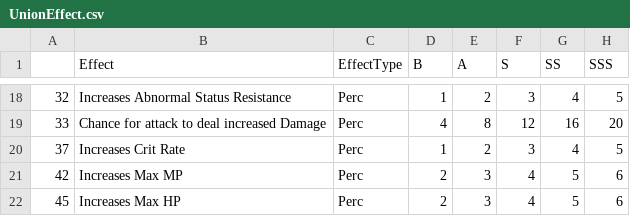
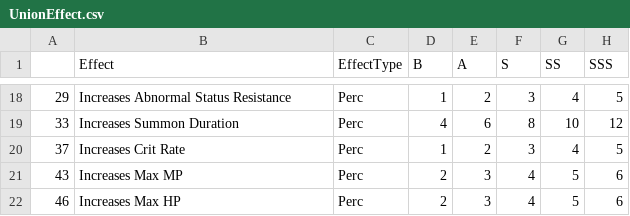
Before and after one commit to Yongyiphan/ScrapyMSEA, a CSV file: DefaultData/CharacterData/UnionEffect.csv, drawn as a sheet; only a part is shown, gaps mark what is left out; the diff covers the shown part only.

```diff
--- a/DefaultData/CharacterData/UnionEffect.csv
+++ b/DefaultData/CharacterData/UnionEffect.csv
@@ -18,5 +18,5 @@
-32,Increases Abnormal Status Resistance,Perc,1,2,3,4,5
-33,Chance for attack to deal increased Damage,Perc,4,8,12,16,20
+29,Increases Abnormal Status Resistance,Perc,1,2,3,4,5
+33,Increases Summon Duration,Perc,4,6,8,10,12
 37,Increases Crit Rate,Perc,1,2,3,4,5
-42,Increases Max MP,Perc,2,3,4,5,6
-45,Increases Max HP,Perc,2,3,4,5,6
+43,Increases Max MP,Perc,2,3,4,5,6
+46,Increases Max HP,Perc,2,3,4,5,6
```
Also changed, not shown: 5 added rows, 5 removed rows and 24 edited cells elsewhere in this file, DefaultData/EquipmentData/AccessoryData.csv, DefaultData/EquipmentData/ArmorData.csv, 9 other files.
